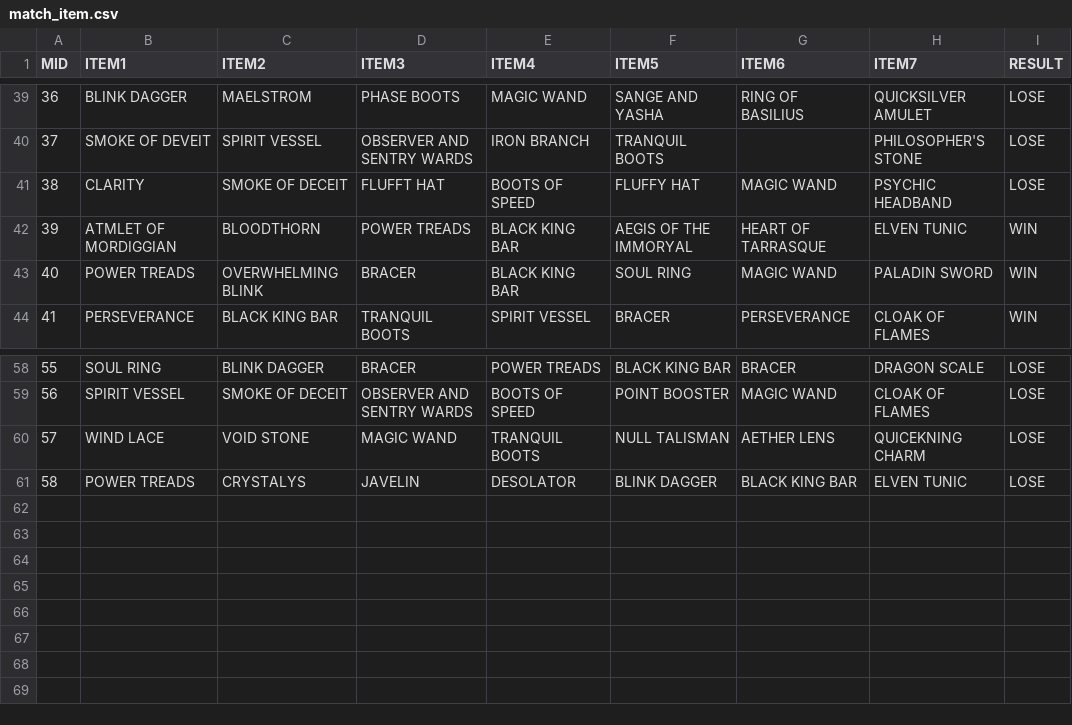
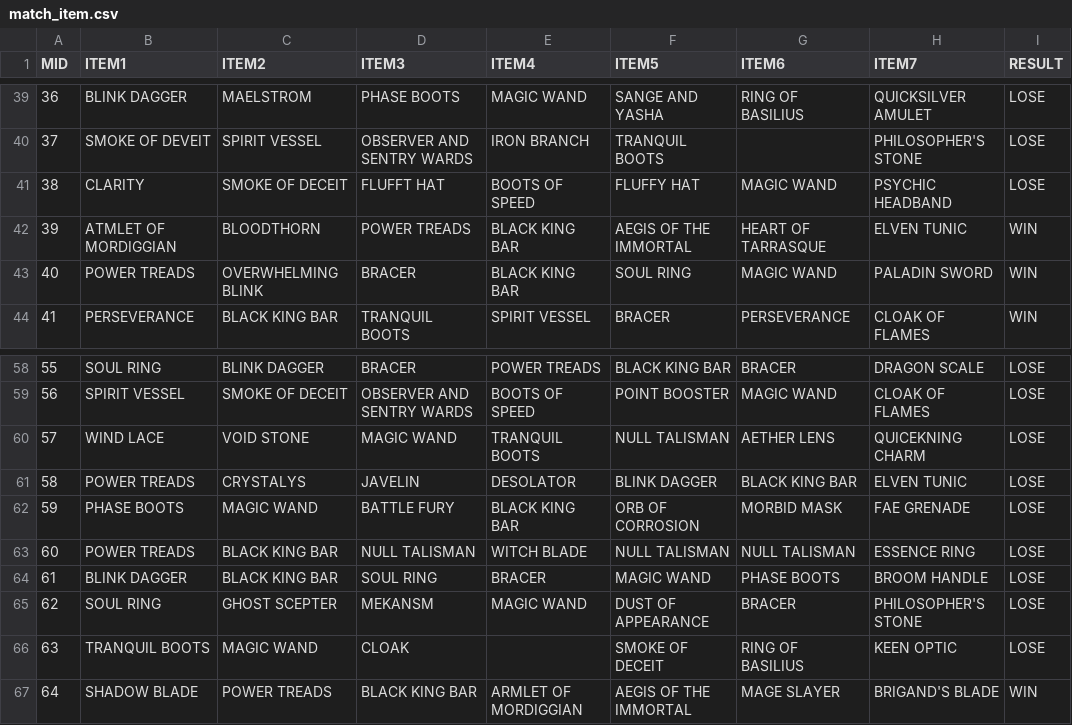
Before and after one commit to ZhangLe59151/sg-dataset, a CSV file: game/match_item.csv, drawn as a sheet; only a part is shown, gaps mark what is left out.

Commit message:
Update match_item.csv

```diff
--- a/game/match_item.csv
+++ b/game/match_item.csv
@@ -41,3 +41,3 @@ MID,ITEM1,ITEM2,ITEM3,ITEM4,ITEM5,ITEM6,ITEM7,RESULT
 38,CLARITY,SMOKE OF DECEIT,FLUFFT HAT,BOOTS OF SPEED,FLUFFY HAT,MAGIC WAND,PSYCHIC HEADBAND,LOSE
-39,ATMLET OF MORDIGGIAN,BLOODTHORN,POWER TREADS,BLACK KING BAR,AEGIS OF THE IMMORYAL,HEART OF TARRASQUE,ELVEN TUNIC,WIN
+39,ATMLET OF MORDIGGIAN,BLOODTHORN,POWER TREADS,BLACK KING BAR,AEGIS OF THE IMMORTAL,HEART OF TARRASQUE,ELVEN TUNIC,WIN
 40,POWER TREADS,OVERWHELMING BLINK,BRACER,BLACK KING BAR,SOUL RING,MAGIC WAND,PALADIN SWORD,WIN
@@ -61 +61,7 @@ MID,ITEM1,ITEM2,ITEM3,ITEM4,ITEM5,ITEM6,ITEM7,RESULT
 58,POWER TREADS,CRYSTALYS,JAVELIN,DESOLATOR,BLINK DAGGER,BLACK KING BAR,ELVEN TUNIC,LOSE
+59,PHASE BOOTS,MAGIC WAND,BATTLE FURY,BLACK KING BAR,ORB OF CORROSION,MORBID MASK,FAE GRENADE,LOSE
+60,POWER TREADS,BLACK KING BAR,NULL TALISMAN,WITCH BLADE,NULL TALISMAN,NULL TALISMAN,ESSENCE RING,LOSE
+61,BLINK DAGGER,BLACK KING BAR,SOUL RING,BRACER,MAGIC WAND,PHASE BOOTS,BROOM HANDLE,LOSE
+62,SOUL RING,GHOST SCEPTER,MEKANSM,MAGIC WAND,DUST OF APPEARANCE,BRACER,PHILOSOPHER'S STONE,LOSE
+63,TRANQUIL BOOTS,MAGIC WAND,CLOAK,,SMOKE OF DECEIT,RING OF BASILIUS,KEEN OPTIC,LOSE
+64,SHADOW BLADE,POWER TREADS,BLACK KING BAR,ARMLET OF MORDIGGIAN,AEGIS OF THE IMMORTAL,MAGE SLAYER,BRIGAND'S BLADE,WIN
```
